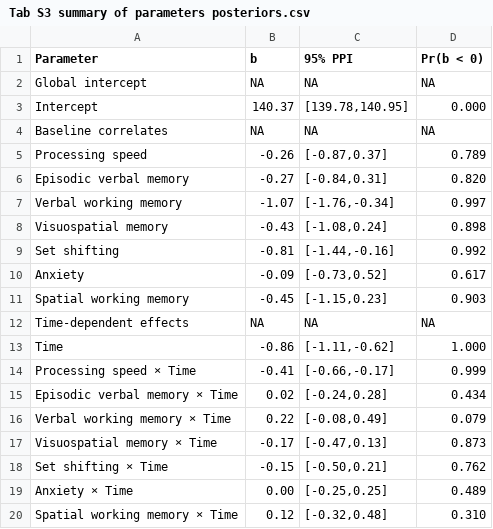
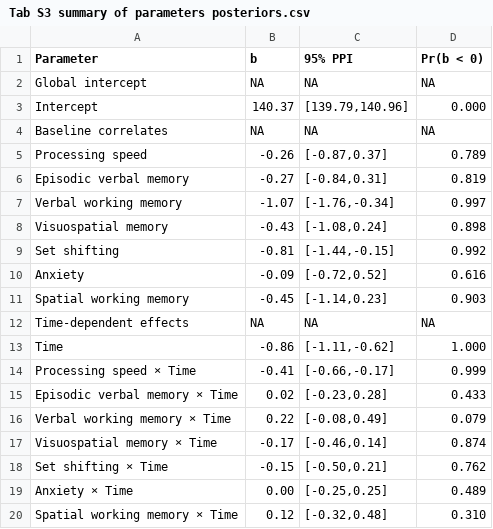
Before and after one commit to josefmana/dbs_longCOG, a CSV file: tables/Tab S3 summary of parameters posteriors.csv, drawn as a sheet.

```diff
--- a/tables/Tab S3 summary of parameters posteriors.csv
+++ b/tables/Tab S3 summary of parameters posteriors.csv
@@ -2,11 +2,11 @@
 "Global intercept",NA,NA,NA
-"Intercept","140.37","[139.78,140.95]","0.000"
+"Intercept","140.37","[139.79,140.96]","0.000"
 "Baseline correlates",NA,NA,NA
 "Processing speed","-0.26","[-0.87,0.37]","0.789"
-"Episodic verbal memory","-0.27","[-0.84,0.31]","0.820"
+"Episodic verbal memory","-0.27","[-0.84,0.31]","0.819"
 "Verbal working memory","-1.07","[-1.76,-0.34]","0.997"
 "Visuospatial memory","-0.43","[-1.08,0.24]","0.898"
-"Set shifting","-0.81","[-1.44,-0.16]","0.992"
-"Anxiety","-0.09","[-0.73,0.52]","0.617"
-"Spatial working memory","-0.45","[-1.15,0.23]","0.903"
+"Set shifting","-0.81","[-1.44,-0.15]","0.992"
+"Anxiety","-0.09","[-0.72,0.52]","0.616"
+"Spatial working memory","-0.45","[-1.14,0.23]","0.903"
 "Time-dependent effects",NA,NA,NA
@@ -14,5 +14,5 @@
 "Processing speed × Time","-0.41","[-0.66,-0.17]","0.999"
-"Episodic verbal memory × Time","0.02","[-0.24,0.28]","0.434"
+"Episodic verbal memory × Time","0.02","[-0.23,0.28]","0.433"
 "Verbal working memory × Time","0.22","[-0.08,0.49]","0.079"
-"Visuospatial memory × Time","-0.17","[-0.47,0.13]","0.873"
+"Visuospatial memory × Time","-0.17","[-0.46,0.14]","0.874"
 "Set shifting × Time","-0.15","[-0.50,0.21]","0.762"
```
Also changed, not shown: 18 other files.
